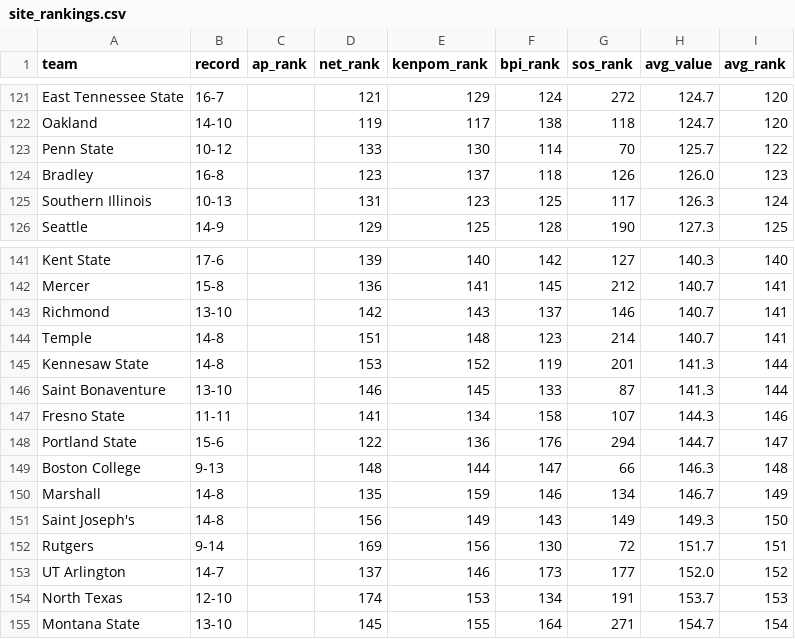
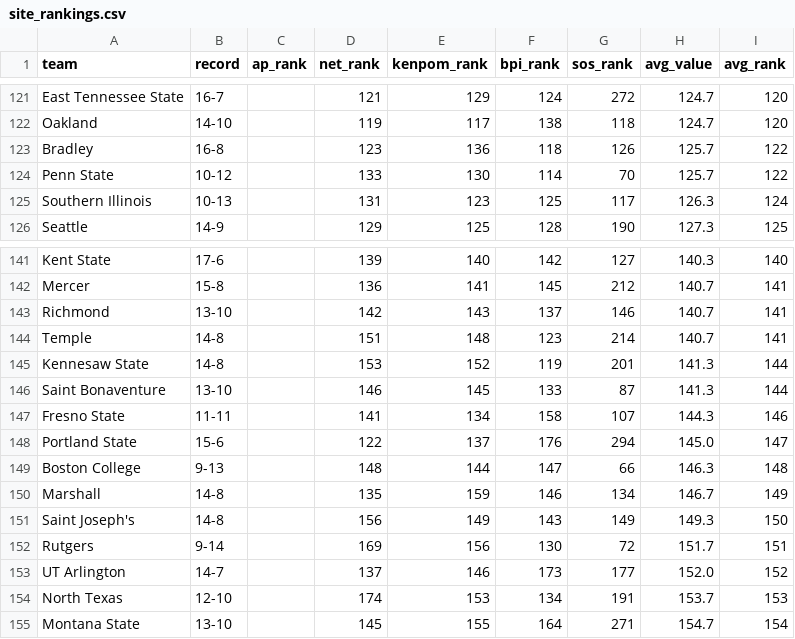
Before and after one commit to kylevogel/cbb-ratings-pipeline, a CSV file: data_processed/site_rankings.csv, drawn as a sheet; only a part is shown, gaps mark what is left out.

```diff
--- a/data_processed/site_rankings.csv
+++ b/data_processed/site_rankings.csv
@@ -122,4 +122,4 @@ East Tennessee State,16-7,,121,129,124,272,124.7,120
 Oakland,14-10,,119,117,138,118,124.7,120
+Bradley,16-8,,123,136,118,126,125.7,122
 Penn State,10-12,,133,130,114,70,125.7,122
-Bradley,16-8,,123,137,118,126,126.0,123
 Southern Illinois,10-13,,131,123,125,117,126.3,124
@@ -147,3 +147,3 @@ Saint Bonaventure,13-10,,146,145,133,87,141.3,144
 Fresno State,11-11,,141,134,158,107,144.3,146
-Portland State,15-6,,122,136,176,294,144.7,147
+Portland State,15-6,,122,137,176,294,145.0,147
 Boston College,9-13,,148,144,147,66,146.3,148
```
Also changed, not shown: data_raw/kenpom_rankings.csv, 1 other file.
